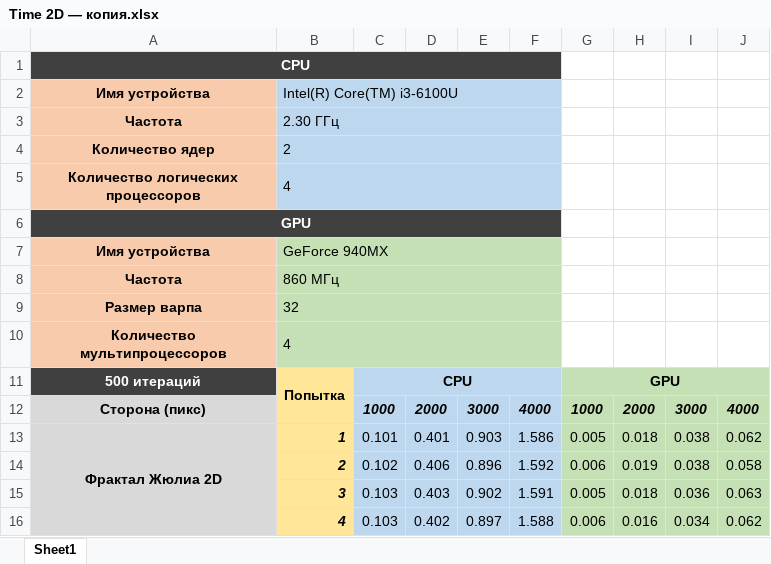
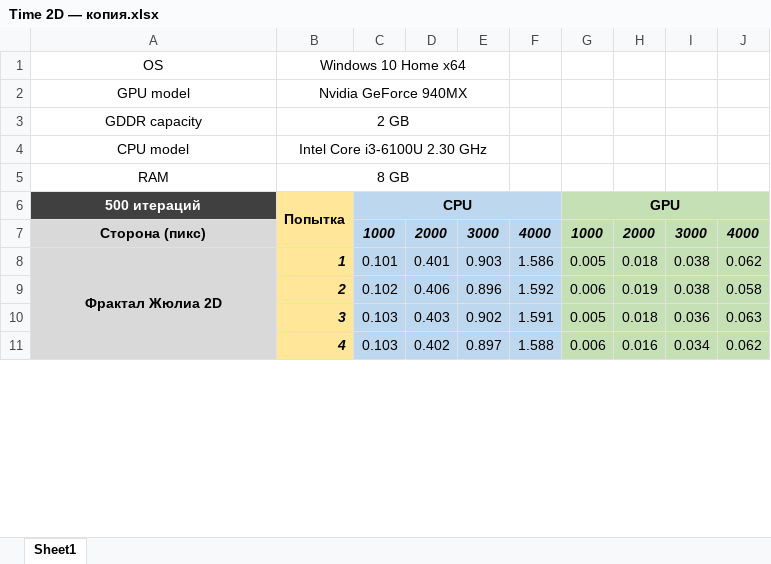
Before and after one commit to EugenyCh/ZFolder, an Excel workbook: Time 2D/Time 2D — копия.xlsx, sheet Sheet1, drawn as a sheet; only a part is shown; values as stored, in another font and other column widths than the file's, no borders; charts and pictures not drawn; removed rows and columns are numbered as before the commit, all else as after; the diff names each change by its address in the sheet, - before the commit and + after, or states it on an @@ line.

```diff
--- a/Time 2D/Time 2D — копия.xlsx (sheet Sheet1)
+++ b/Time 2D/Time 2D — копия.xlsx (sheet Sheet1)
-row 1: CPU
-row 2: Имя устройства | Intel(R) Core(TM) i3-6100U
-row 3: Частота | 2.30 ГГц
-row 4: Количество ядер | 2
-row 5: Количество логических процессоров | 4
-row 6: GPU
-row 7: Имя устройства | GeForce 940MX
-row 8: Частота | 860 МГц
-row 9: Размер варпа | 32
-row 10: Количество мультипроцессоров | 4
+row 1: OS | Windows 10 Home x64
+row 2: GPU model | Nvidia GeForce 940MX
+row 3: GDDR capacity | 2 GB
+row 4: CPU model | Intel Core i3-6100U 2.30 GHz
+row 5: RAM | 8 GB
```
Also changed, not shown: charts or pictures, Time 2D/Time 2D.xlsx.
